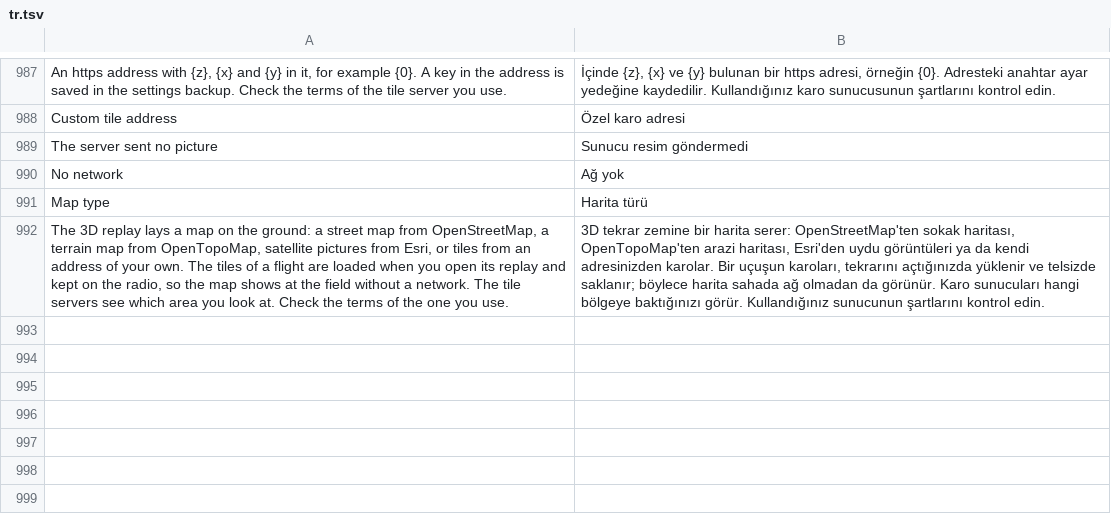
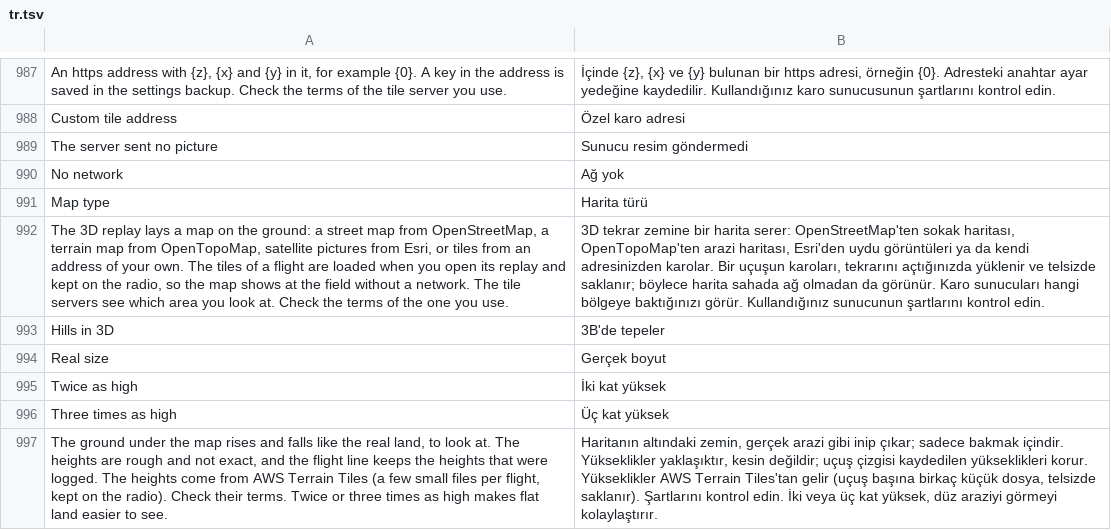
Before and after one commit to eminesrefakbay/RM-AX12-Video-Monitor-And-Announcer-APK, a TSV file: app/src/main/assets/i18n/tr.tsv, drawn as a sheet; only a part is shown, gaps mark what is left out; the diff names each change by its address in the sheet, - before the commit and + after, or states it on an @@ line.

Commit message:
3d Replay Additions
Hills under the 3D replay. The map now lies on a rough 3D shape of the land (no contour lines, no labels), made from public elevation tiles (AWS Terrain Tiles)
that are fetched once per flight and kept on the radio. Settings > Display > Hills in 3D: Off, Real size, Twice as high, Three times as high. The aircraft,
drop lines, flags and the HOME ring stand on the ground, the camera stays above it, and the credit line names the elevation data. The heights are for looking
and not exact; the flight ribbon keeps the logged heights. Without elevation data the ground stays flat.

```diff
--- a/app/src/main/assets/i18n/tr.tsv
+++ b/app/src/main/assets/i18n/tr.tsv
+row 993: Hills in 3D | 3B'de tepeler
+row 994: Real size | Gerçek boyut
+row 995: Twice as high | İki kat yüksek
+row 996: Three times as high | Üç kat yüksek
+row 997: The ground under the map rises and falls like the real land, to look at. The heights are rough and not exact, and the flight line keeps the heights that were logged. The heights come from AWS Terrain Tiles (a few small files per flight, kept on the radio). Check their terms. Twice or three times as high makes flat land easier to see. | Haritanın altındaki zemin, gerçek arazi gibi inip çıkar; sadece bakmak içindir. Yükseklikler yaklaşıktır, kesin değildir; uçuş çizgisi kaydedilen yükseklikleri korur. Yükseklikler AWS Terrain Tiles'tan gelir (uçuş başına birkaç küçük dosya, telsizde saklanır). Şartlarını kontrol edin. İki veya üç kat yüksek, düz araziyi görmeyi kolaylaştırır.
```
Also changed, not shown: app/src/main/assets/i18n/de.tsv, app/src/main/assets/i18n/zh.tsv, 17 other files.
